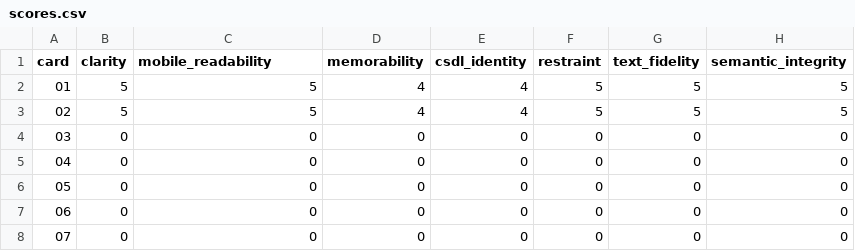
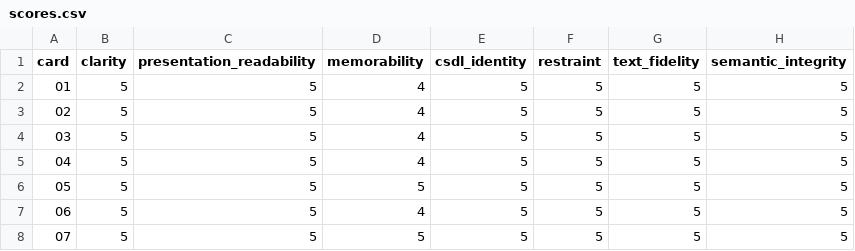
Before and after one commit to vladagurets/csdl, a CSV file: pilots/01-agentic-discipline/evaluation/scores.csv, drawn as a sheet.

Commit message:
release: restart Pilot 01 as canonical 16x9 visual DNA

```diff
--- a/pilots/01-agentic-discipline/evaluation/scores.csv
+++ b/pilots/01-agentic-discipline/evaluation/scores.csv
@@ -1,8 +1,8 @@
-card,clarity,mobile_readability,memorability,csdl_identity,restraint,text_fidelity,semantic_integrity
-01,5,5,4,4,5,5,5
-02,5,5,4,4,5,5,5
-03,0,0,0,0,0,0,0
-04,0,0,0,0,0,0,0
-05,0,0,0,0,0,0,0
-06,0,0,0,0,0,0,0
-07,0,0,0,0,0,0,0
+card,clarity,presentation_readability,memorability,csdl_identity,restraint,text_fidelity,semantic_integrity
+01,5,5,4,5,5,5,5
+02,5,5,4,5,5,5,5
+03,5,5,4,5,5,5,5
+04,5,5,4,5,5,5,5
+05,5,5,5,5,5,5,5
+06,5,5,4,5,5,5,5
+07,5,5,5,5,5,5,5
```
Also changed, not shown: 55 other files.
